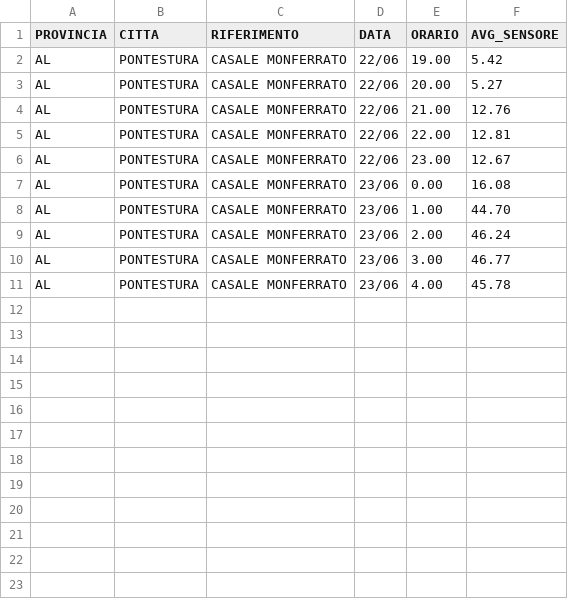
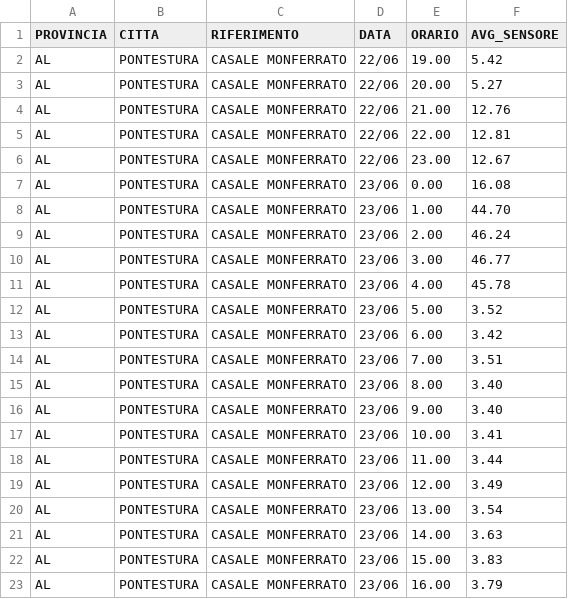
Before and after one commit to is-sobrero/pm10-ml, a CSV file: datasets/pontestura_pm10.csv, drawn as a sheet; the diff names each change by its address in the sheet, - before the commit and + after, or states it on an @@ line.

Commit message:
Update pontestura_pm10.csv

```diff
--- a/datasets/pontestura_pm10.csv
+++ b/datasets/pontestura_pm10.csv
+row 12: AL | PONTESTURA | CASALE MONFERRATO | 23/06 | 5.00 | 3.52
+row 13: AL | PONTESTURA | CASALE MONFERRATO | 23/06 | 6.00 | 3.42
+row 14: AL | PONTESTURA | CASALE MONFERRATO | 23/06 | 7.00 | 3.51
+row 15: AL | PONTESTURA | CASALE MONFERRATO | 23/06 | 8.00 | 3.40
+row 16: AL | PONTESTURA | CASALE MONFERRATO | 23/06 | 9.00 | 3.40
+row 17: AL | PONTESTURA | CASALE MONFERRATO | 23/06 | 10.00 | 3.41
+row 18: AL | PONTESTURA | CASALE MONFERRATO | 23/06 | 11.00 | 3.44
+row 19: AL | PONTESTURA | CASALE MONFERRATO | 23/06 | 12.00 | 3.49
+row 20: AL | PONTESTURA | CASALE MONFERRATO | 23/06 | 13.00 | 3.54
+row 21: AL | PONTESTURA | CASALE MONFERRATO | 23/06 | 14.00 | 3.63
+row 22: AL | PONTESTURA | CASALE MONFERRATO | 23/06 | 15.00 | 3.83
+row 23: AL | PONTESTURA | CASALE MONFERRATO | 23/06 | 16.00 | 3.79
```
